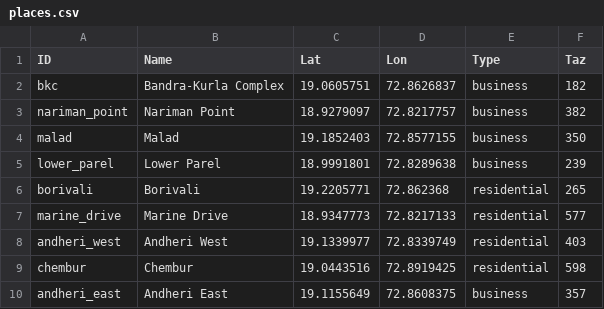
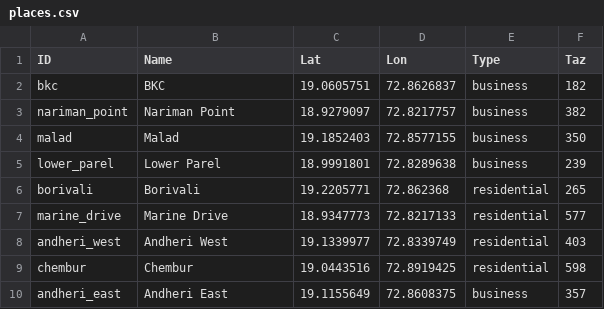
Before and after one commit to IDFC-Institute/urban_mobility_web, a CSV file: places.csv, drawn as a sheet.

```diff
--- a/places.csv
+++ b/places.csv
@@ -1,3 +1,3 @@
 ID,Name,Lat,Lon,Type,Taz
-bkc,Bandra-Kurla Complex,19.0605751,72.8626837,business,182
+bkc,BKC,19.0605751,72.8626837,business,182
 nariman_point,Nariman Point,18.9279097,72.8217757,business,382
```
Also changed, not shown: 1 other file.
